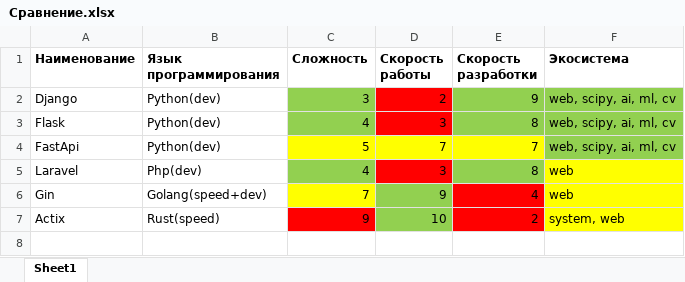
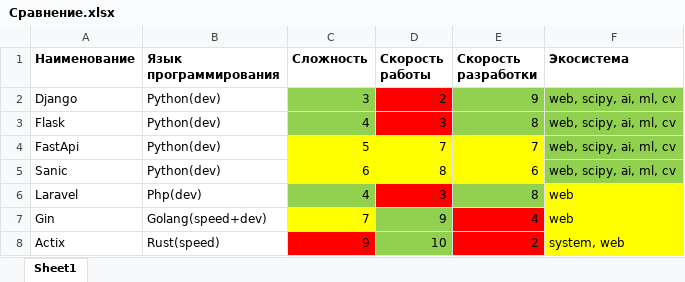
Before and after one commit to bogdandrienko/PyE-231, an Excel workbook: projects/6/web_simple/Сравнение.xlsx, sheet Sheet1, drawn as a sheet; values as stored, in another font and other column widths than the file's, no borders; the diff names each change by its address in the sheet, - before the commit and + after, or states it on an @@ line.

```diff
--- a/projects/6/web_simple/Сравнение.xlsx (sheet Sheet1)
+++ b/projects/6/web_simple/Сравнение.xlsx (sheet Sheet1)
+row 5: Sanic | Python(dev) | 6 | 8 | 6 | web, scipy, ai, ml, cv
```
Also changed, not shown: 20 other files.
